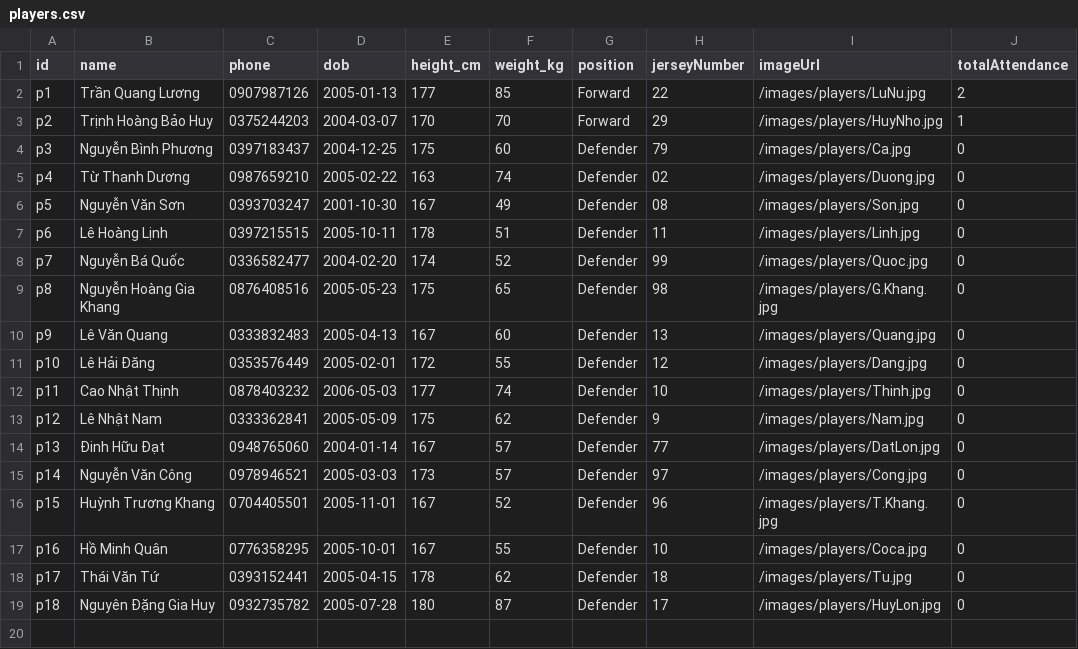
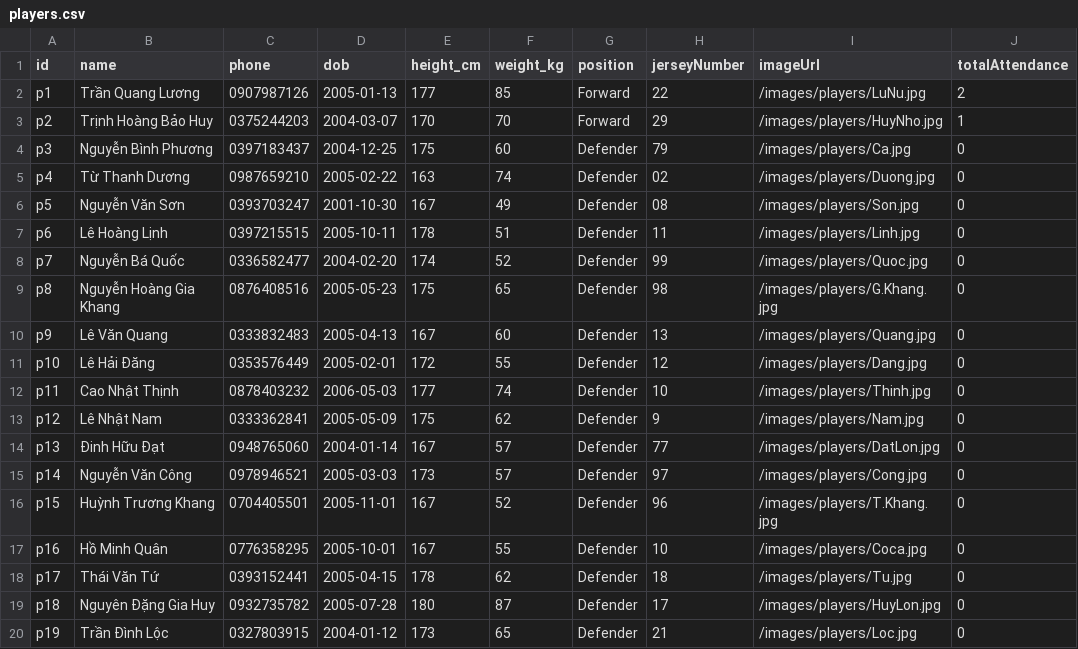
Before and after one commit to LuongNuong131/FC, a CSV file: public/players.csv, drawn as a sheet.

```diff
--- a/public/players.csv
+++ b/public/players.csv
@@ -19 +19,2 @@ p17,Thái Văn Tứ,0393152441,2005-04-15,178,62,Defender,18,/images/players/Tu.
 p18,Nguyên Đặng Gia Huy,0932735782,2005-07-28,180,87,Defender,17,/images/players/HuyLon.jpg,0
+p19,Trần Đình Lộc,0327803915,2004-01-12,173,65,Defender,21,/images/players/Loc.jpg,0
```
Also changed, not shown: 1 other file.
